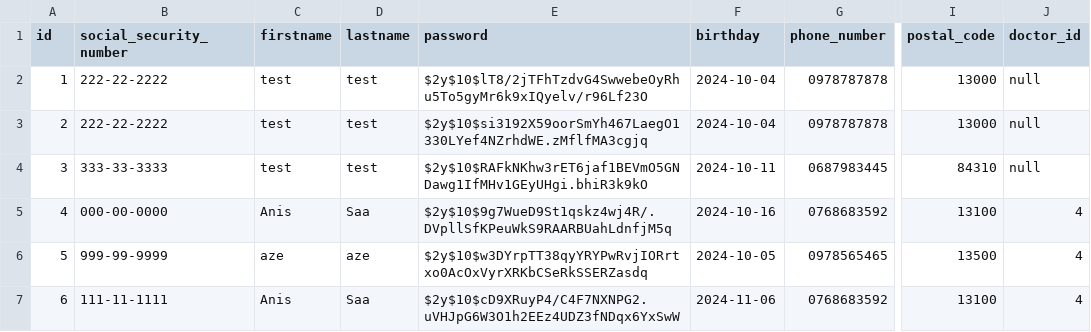
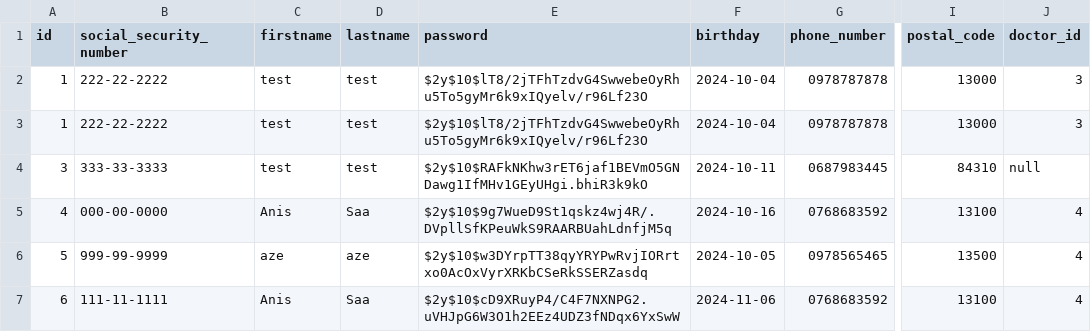
Before and after one commit to anis-saa77/Projet-IMC, a CSV file: includes/users.csv, drawn as a sheet; only a part is shown, gaps mark what is left out; the diff names each change by its address in the sheet, - before the commit and + after, or states it on an @@ line.

Commit message:
updated doctor patient func

```diff
--- a/includes/users.csv
+++ b/includes/users.csv
-J2:J3 (doctor_id): null
+J2:J3 (doctor_id): 3
-A3 (id): 2
+A3 (id): 1
-E3 (password): $2y$10$si3192X59oorSmYh467LaegO1330LYef4NZrhdWE.zMflfMA3cgjq
+E3 (password): $2y$10$lT8/2jTFhTzdvG4SwwebeOyRhu5To5gyMr6k9xIQyelv/r96Lf23O
```
Also changed, not shown: includes/doctors.csv, 1 other file.
